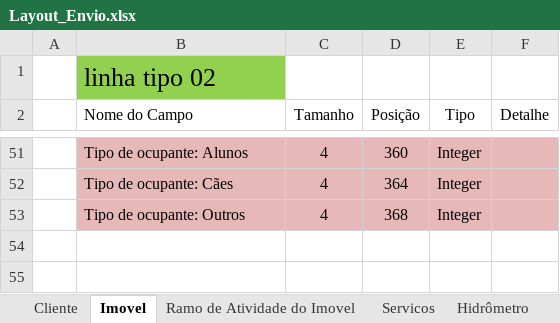
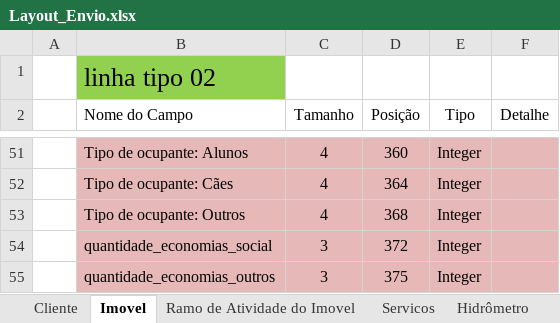
Before and after one commit to prodigasistemas/gsan-negocio, an Excel workbook: recadastramento/layout/Layout_Envio.xlsx, sheet Imovel, drawn as a sheet; only a part is shown, gaps mark what is left out; values as stored, in another font and other column widths than the file's, no borders; the diff names each change by its address in the sheet, - before the commit and + after, or states it on an @@ line.

Commit message:
Novos valores para a linha de imovel.
Foram inseridas:
. quantidade de economias para a categoria social
. quantidade de economias para outra categoria

```diff
--- a/recadastramento/layout/Layout_Envio.xlsx (sheet Imovel)
+++ b/recadastramento/layout/Layout_Envio.xlsx (sheet Imovel)
+row 54:  | quantidade_economias_social | 3 | 372 | Integer
+row 55:  | quantidade_economias_outros | 3 | 375 | Integer
```
